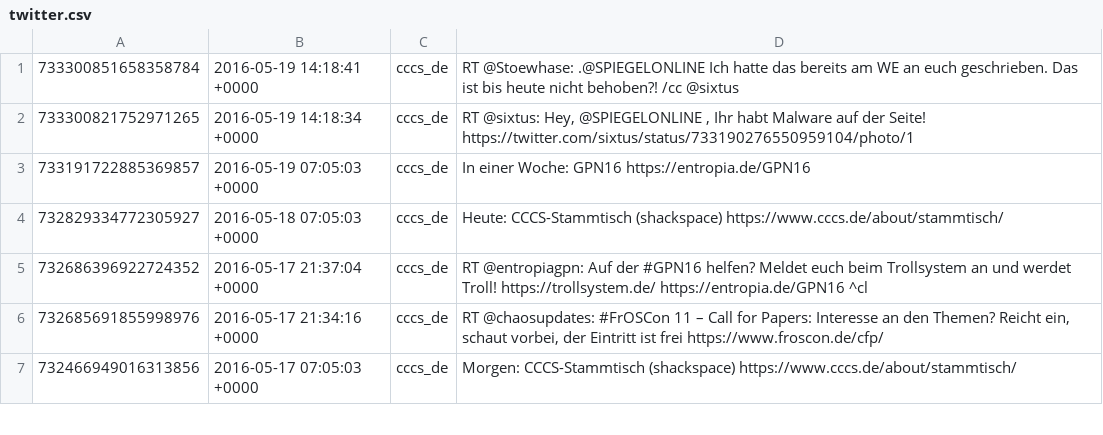
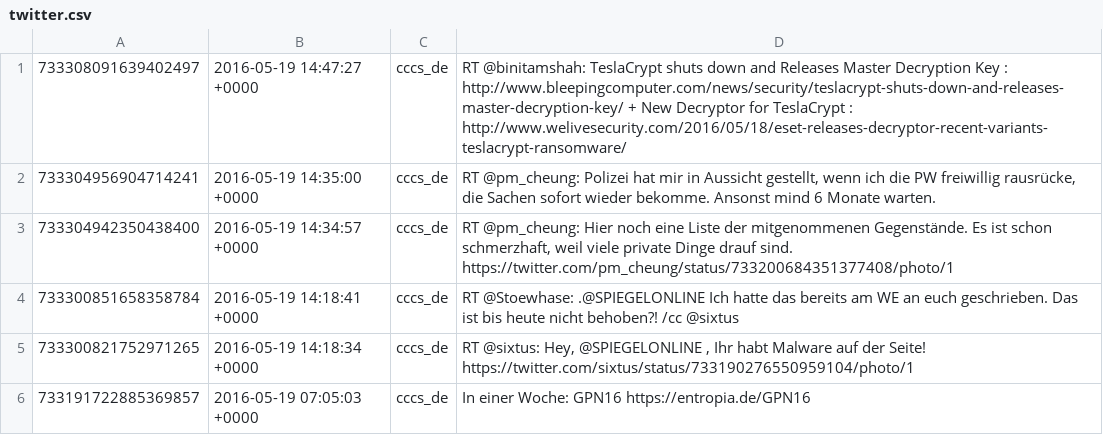
Before and after one commit to cccs/cccs-website, a CSV file: content/_data/twitter.csv, drawn as a sheet; only a part is shown; the shorter side is filled out with more unchanged rows; the diff names each change by its address in the sheet, - before the commit and + after, or states it on an @@ line.

Commit message:
Update Twitter

```diff
--- a/content/_data/twitter.csv
+++ b/content/_data/twitter.csv
+row 1: 733308091639402497 | 2016-05-19 14:47:27 +0000 | cccs_de | RT @binitamshah: TeslaCrypt shuts down and Releases Master Decryption Key : http://www.bleepingcomputer.com/news/security/teslacrypt-shuts-down-and-releases-master-decryption-key/ + New Decryptor for TeslaCrypt : http://www.welivesecurity.com/2016/05/18/eset-releases-decryptor-recent-variants-teslacrypt-ransomware/
+row 2: 733304956904714241 | 2016-05-19 14:35:00 +0000 | cccs_de | RT @pm_cheung: Polizei hat mir in Aussicht gestellt, wenn ich die PW freiwillig rausrücke, die Sachen sofort wieder bekomme. Ansonst mind 6 Monate warten.
+row 3: 733304942350438400 | 2016-05-19 14:34:57 +0000 | cccs_de | RT @pm_cheung: Hier noch eine Liste der mitgenommenen Gegenstände. Es ist schon schmerzhaft, weil viele private Dinge drauf sind. https://twitter.com/pm_cheung/status/733200684351377408/photo/1
```
